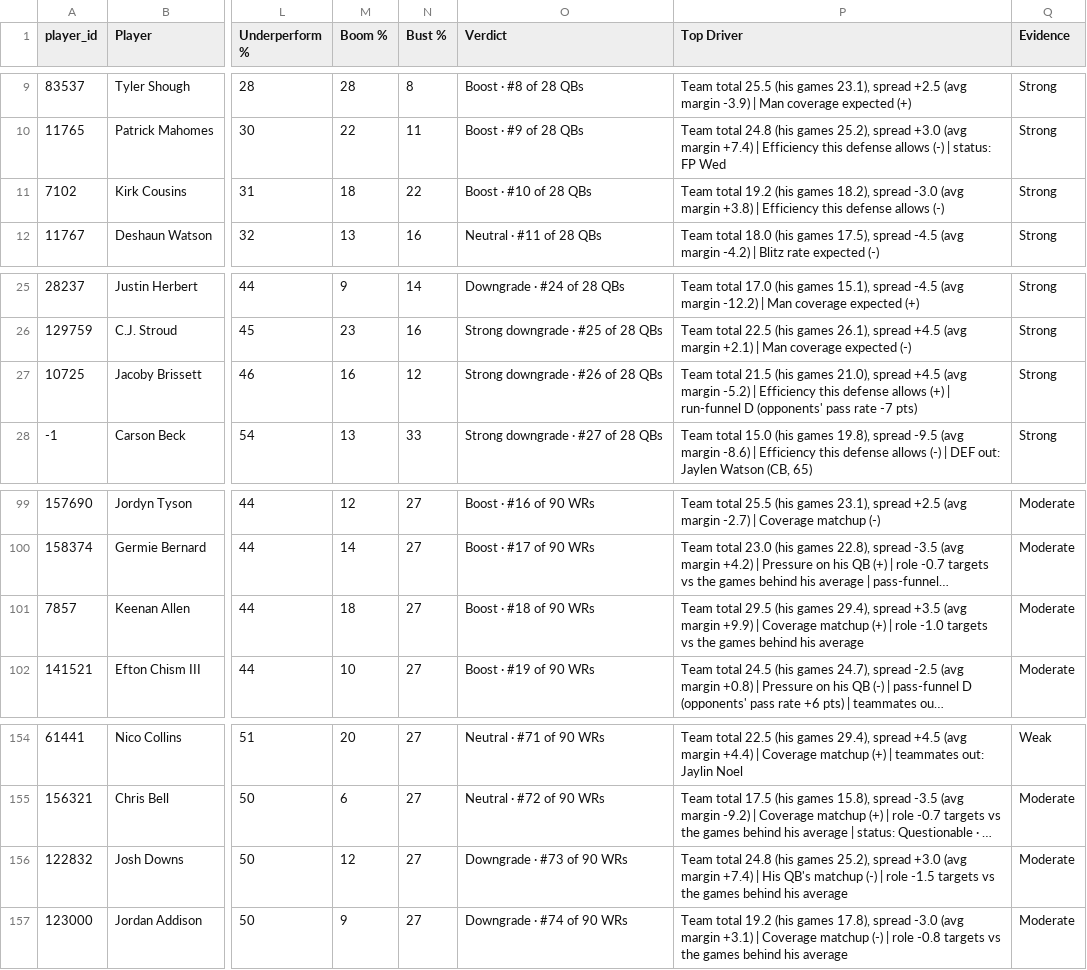
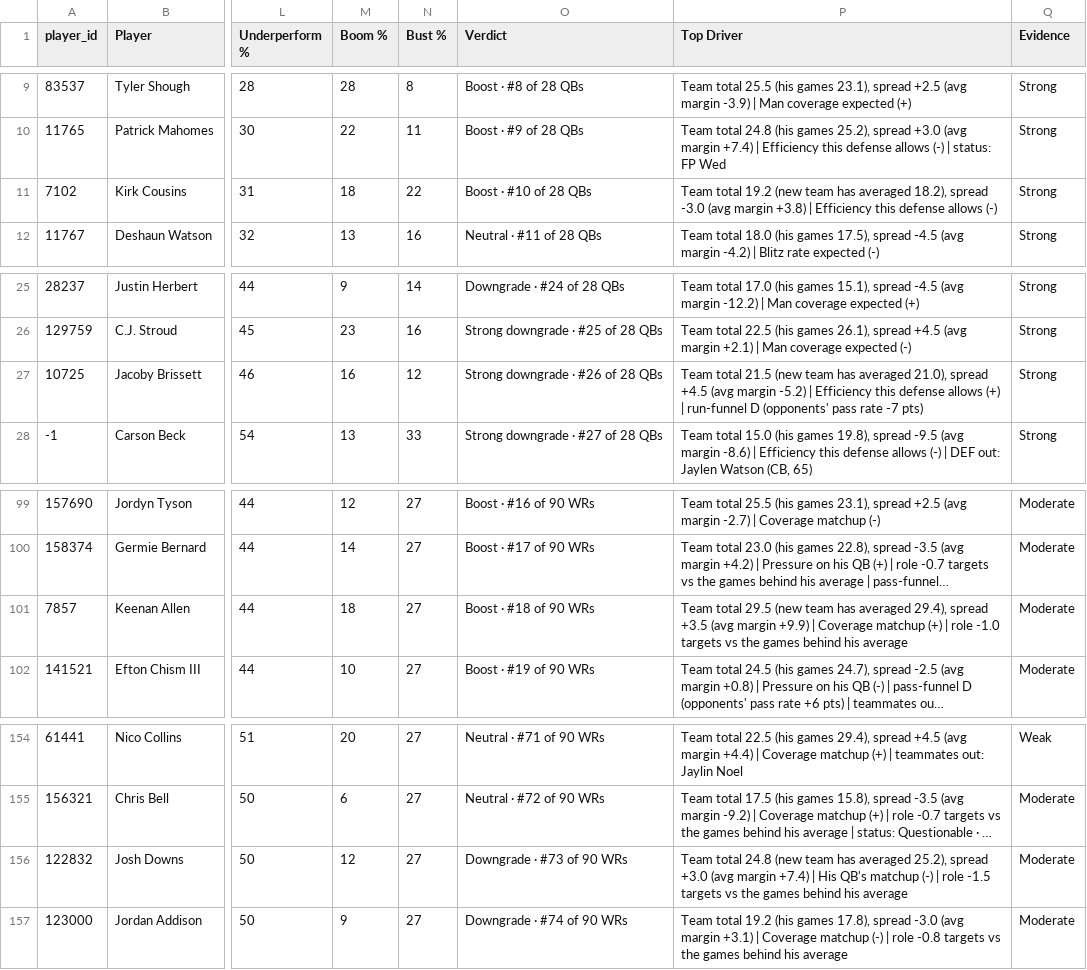
Before and after one commit to dhanani1/dwain-coverage-data, a CSV file: t2_fp.csv, drawn as a sheet; only a part is shown, gaps mark what is left out; long unchanged cells end in …; the diff names each change by its address in the sheet, - before the commit and + after, or states it on an @@ line.

```diff
--- a/t2_fp.csv
+++ b/t2_fp.csv
-P11 (Top Driver): …total 19.2 (his games 18.2), spread…
+P11 (Top Driver): …total 19.2 (new team has averaged 18.2), spread…
-P27 (Top Driver): …total 21.5 (his games 21.0), spread…
+P27 (Top Driver): …total 21.5 (new team has averaged 21.0), spread…
-P101 (Top Driver): …total 29.5 (his games 29.4), spread…
+P101 (Top Driver): …total 29.5 (new team has averaged 29.4), spread…
-P156 (Top Driver): …total 24.8 (his games 25.2), spread…
+P156 (Top Driver): …total 24.8 (new team has averaged 25.2), spread…
```
Also changed, not shown: 1 other file.
